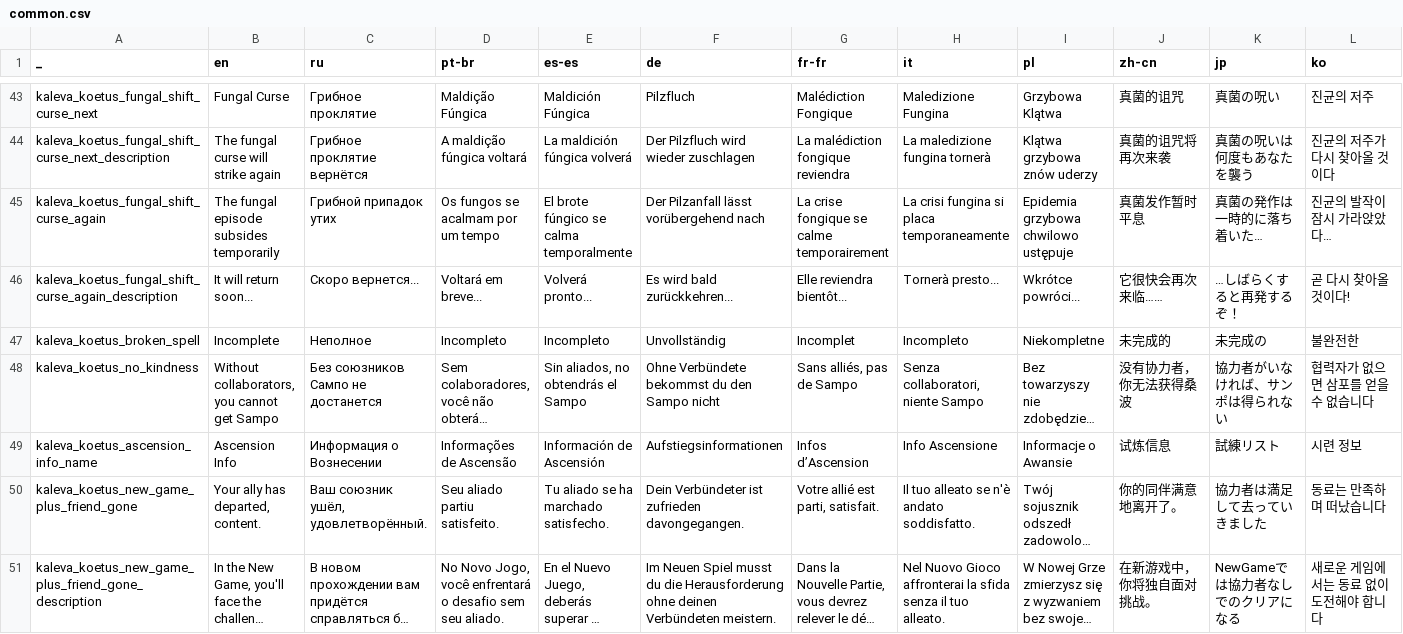
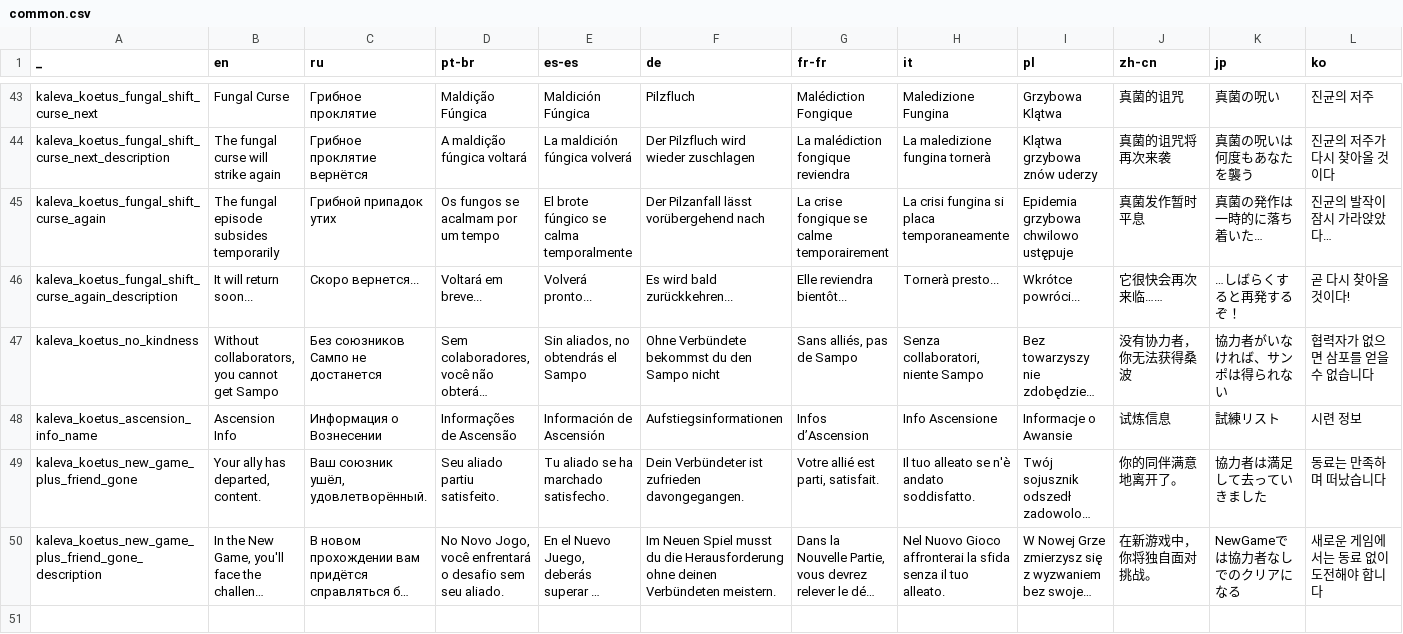
Before and after one commit to den3606/kaleva_koetus, a CSV file: files/translations/common.csv, drawn as a sheet; only a part is shown, gaps mark what is left out; long unchanged cells end in …; the diff names each change by its address in the sheet, - before the commit and + after, or states it on an @@ line.

Commit message:
:hammer: incomplete spells translate broken

```diff
--- a/files/translations/common.csv
+++ b/files/translations/common.csv
-row 47: kaleva_koetus_broken_spell | Incomplete | Неполное | Incompleto | Incompleto | Unvollständig | Incomplet | Incompleto | Niekompletne | 未完成的 | 未完成の | 불완전한
```
Also changed, not shown: 1 other file.
